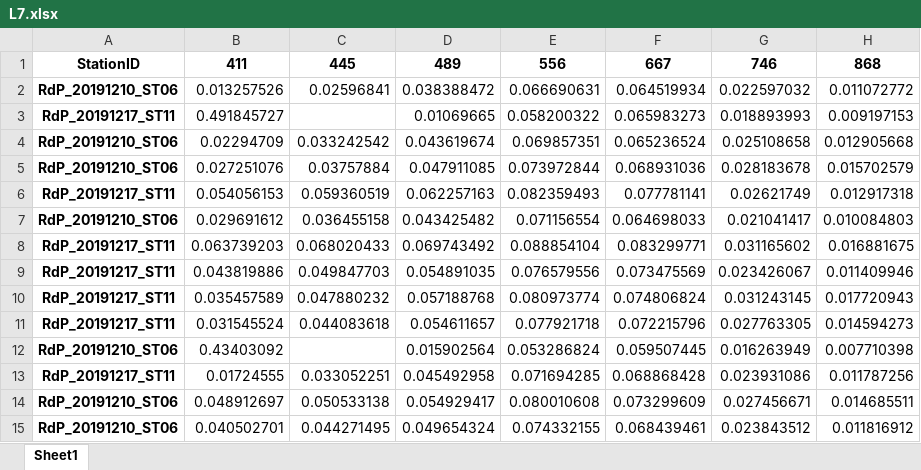
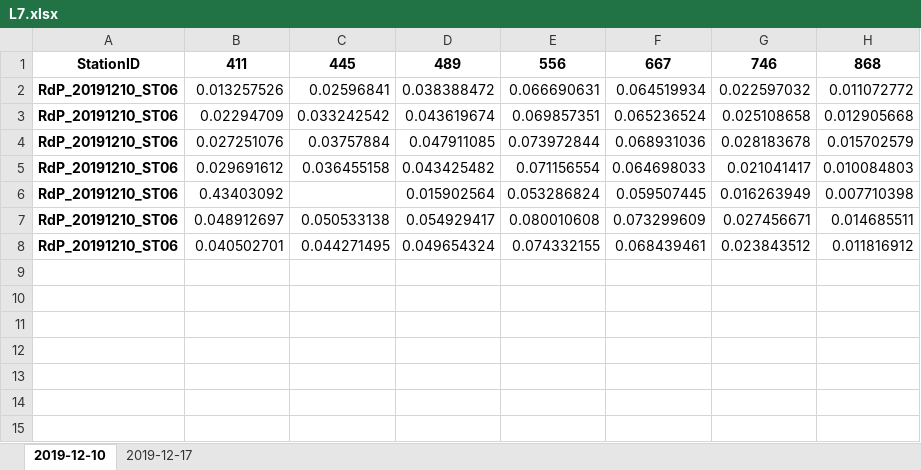
Before and after one commit to ScheinerS/L6-L7, an Excel workbook: Matchups/matchupsdeturbidez/L7.xlsx, sheet 2019-12-10, drawn as a sheet; values as stored, in another font and other column widths than the file's, no borders; the diff names each change by its address in the sheet, - before the commit and + after, or states it on an @@ line.

```diff
--- a/Matchups/matchupsdeturbidez/L7.xlsx (sheet 2019-12-10)
+++ b/Matchups/matchupsdeturbidez/L7.xlsx (sheet 2019-12-10)
-sheet tab: Sheet1
+sheet tab: 2019-12-10
+sheet tab: 2019-12-17
-row 3: RdP_20191217_ST11 | 0.491845727 |  | 0.01069665 | 0.058200322 | 0.065983273 | 0.018893993 | 0.009197153
-row 6: RdP_20191217_ST11 | 0.054056153 | 0.059360519 | 0.062257163 | 0.082359493 | 0.077781141 | 0.02621749 | 0.012917318
-row 8: RdP_20191217_ST11 | 0.063739203 | 0.068020433 | 0.069743492 | 0.088854104 | 0.083299771 | 0.031165602 | 0.016881675
-row 9: RdP_20191217_ST11 | 0.043819886 | 0.049847703 | 0.054891035 | 0.076579556 | 0.073475569 | 0.023426067 | 0.011409946
-row 10: RdP_20191217_ST11 | 0.035457589 | 0.047880232 | 0.057188768 | 0.080973774 | 0.074806824 | 0.031243145 | 0.017720943
-row 11: RdP_20191217_ST11 | 0.031545524 | 0.044083618 | 0.054611657 | 0.077921718 | 0.072215796 | 0.027763305 | 0.014594273
-row 13: RdP_20191217_ST11 | 0.01724555 | 0.033052251 | 0.045492958 | 0.071694285 | 0.068868428 | 0.023931086 | 0.011787256
```
Also changed, not shown: 11 other files.
